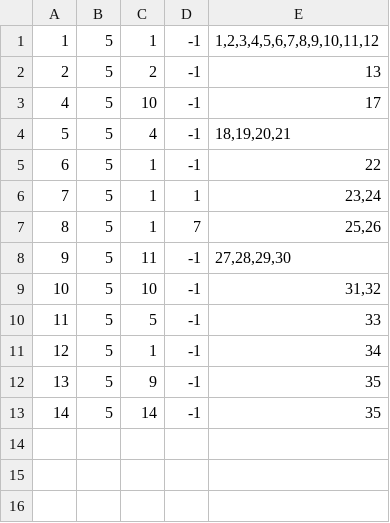
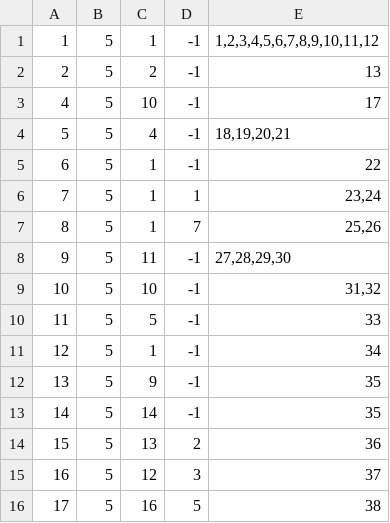
Before and after one commit to VeljkoW/Tourism-Accommodation-Management-App, a CSV file: Resources/Data/tourreservations.csv, drawn as a sheet.

```diff
--- a/Resources/Data/tourreservations.csv
+++ b/Resources/Data/tourreservations.csv
@@ -13 +13,4 @@
 14|5|14|-1|35
+15|5|13|2|36
+16|5|12|3|37
+17|5|16|5|38
```
Also changed, not shown: Resources/Data/tourcoupons.csv, Resources/Data/tourpeople.csv, 7 other files.
